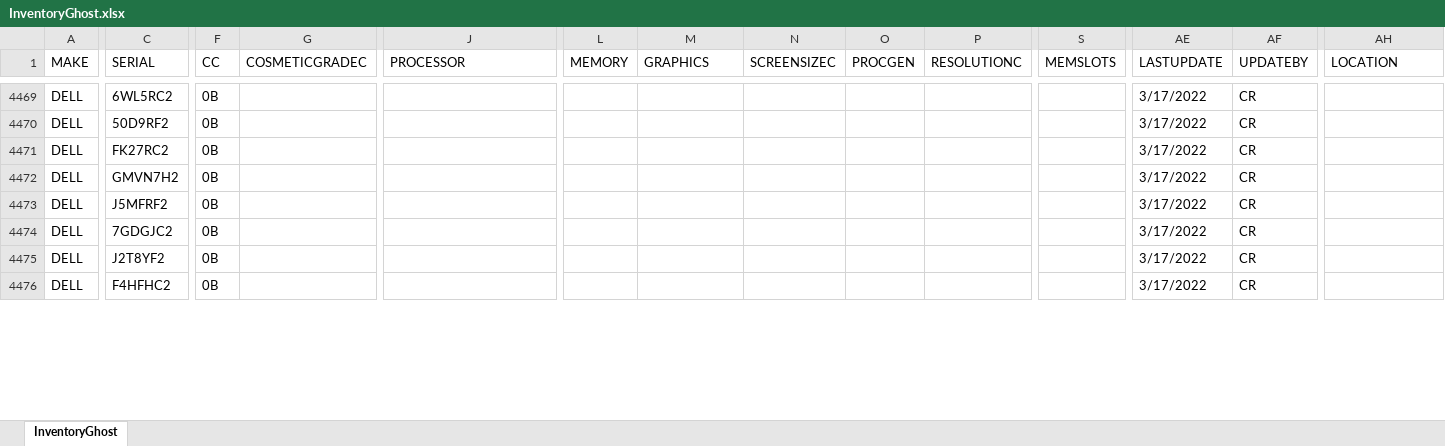
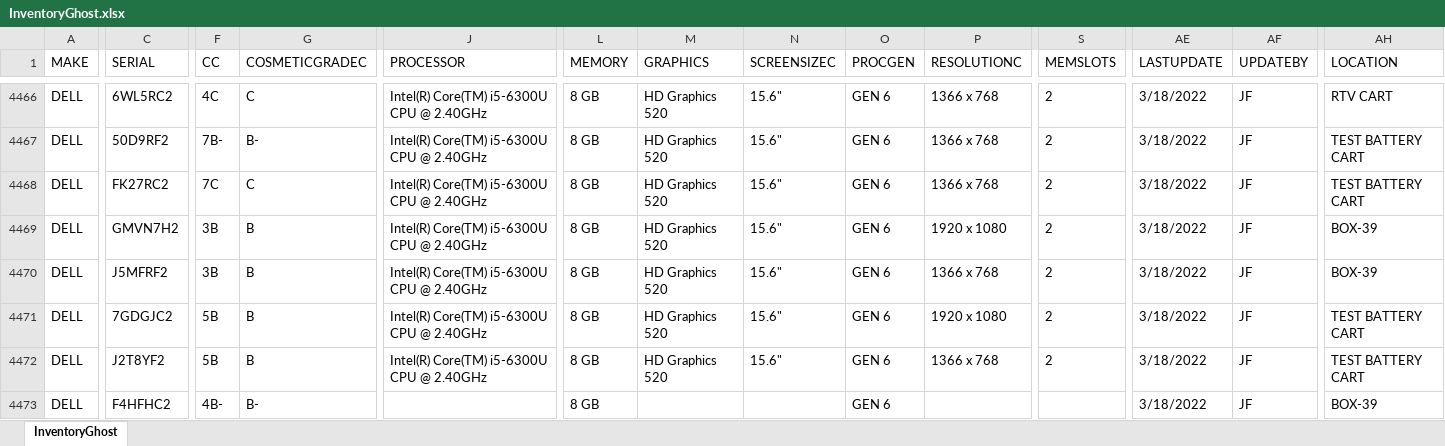
Before and after one commit to Mediocre-Software/Ghostwriter, an Excel workbook: InventoryGhost.xlsx, sheet InventoryGhost, drawn as a sheet; only a part is shown, gaps mark what is left out; values as stored, in another font and other column widths than the file's, no borders; addresses are those after the commit; the diff covers the shown part only; the diff names each change by its address in the sheet, - before the commit and + after, or states it on an @@ line.

```diff
--- a/InventoryGhost.xlsx (sheet InventoryGhost)
+++ b/InventoryGhost.xlsx (sheet InventoryGhost)
-F4466 (CC): 0B
+F4466 (CC): 4C
-G4466 (COSMETICGRADEC): (empty)
+G4466 (COSMETICGRADEC): C
-J4466:J4472 (PROCESSOR): (empty)
+J4466:J4472 (PROCESSOR): Intel(R) Core(TM) i5-6300U CPU @ 2.40GHz
-L4466:L4473 (MEMORY): (empty)
+L4466:L4473 (MEMORY): 8 GB
-M4466:M4472 (GRAPHICS): (empty)
+M4466:M4472 (GRAPHICS): HD Graphics 520
-N4466:N4472 (SCREENSIZEC): (empty)
+N4466:N4472 (SCREENSIZEC): 15.6"
-O4466:O4473 (PROCGEN): (empty)
+O4466:O4473 (PROCGEN): GEN 6
-P4466:P4468 (RESOLUTIONC): (empty)
+P4466:P4468 (RESOLUTIONC): 1366 x 768
-S4466:S4472 (MEMSLOTS): (empty)
+S4466:S4472 (MEMSLOTS): 2
-AE4466:AE4473 (LASTUPDATE): 3/17/2022
+AE4466:AE4473 (LASTUPDATE): 3/18/2022
-AF4466:AF4473 (UPDATEBY): CR
+AF4466:AF4473 (UPDATEBY): JF
-AH4466 (LOCATION): (empty)
+AH4466 (LOCATION): RTV CART
-F4467 (CC): 0B
+F4467 (CC): 7B-
-G4467 (COSMETICGRADEC): (empty)
+G4467 (COSMETICGRADEC): B-
-AH4467:AH4468 (LOCATION): (empty)
+AH4467:AH4468 (LOCATION): TEST BATTERY CART
-F4468 (CC): 0B
+F4468 (CC): 7C
-G4468 (COSMETICGRADEC): (empty)
+G4468 (COSMETICGRADEC): C
-F4469:F4470 (CC): 0B
+F4469:F4470 (CC): 3B
-G4469:G4472 (COSMETICGRADEC): (empty)
+G4469:G4472 (COSMETICGRADEC): B
-P4469 (RESOLUTIONC): (empty)
+P4469 (RESOLUTIONC): 1920 x 1080
-AH4469:AH4470 (LOCATION): (empty)
+AH4469:AH4470 (LOCATION): BOX-39
-P4470 (RESOLUTIONC): (empty)
+P4470 (RESOLUTIONC): 1366 x 768
-F4471:F4472 (CC): 0B
+F4471:F4472 (CC): 5B
-P4471 (RESOLUTIONC): (empty)
+P4471 (RESOLUTIONC): 1920 x 1080
-AH4471:AH4472 (LOCATION): (empty)
+AH4471:AH4472 (LOCATION): TEST BATTERY CART
-P4472 (RESOLUTIONC): (empty)
+P4472 (RESOLUTIONC): 1366 x 768
-F4473 (CC): 0B
+F4473 (CC): 4B-
-G4473 (COSMETICGRADEC): (empty)
+G4473 (COSMETICGRADEC): B-
-AH4473 (LOCATION): (empty)
+AH4473 (LOCATION): BOX-39
```
Also changed, not shown: 31 added rows, 3 removed rows and 1337 edited cells elsewhere in this sheet.
